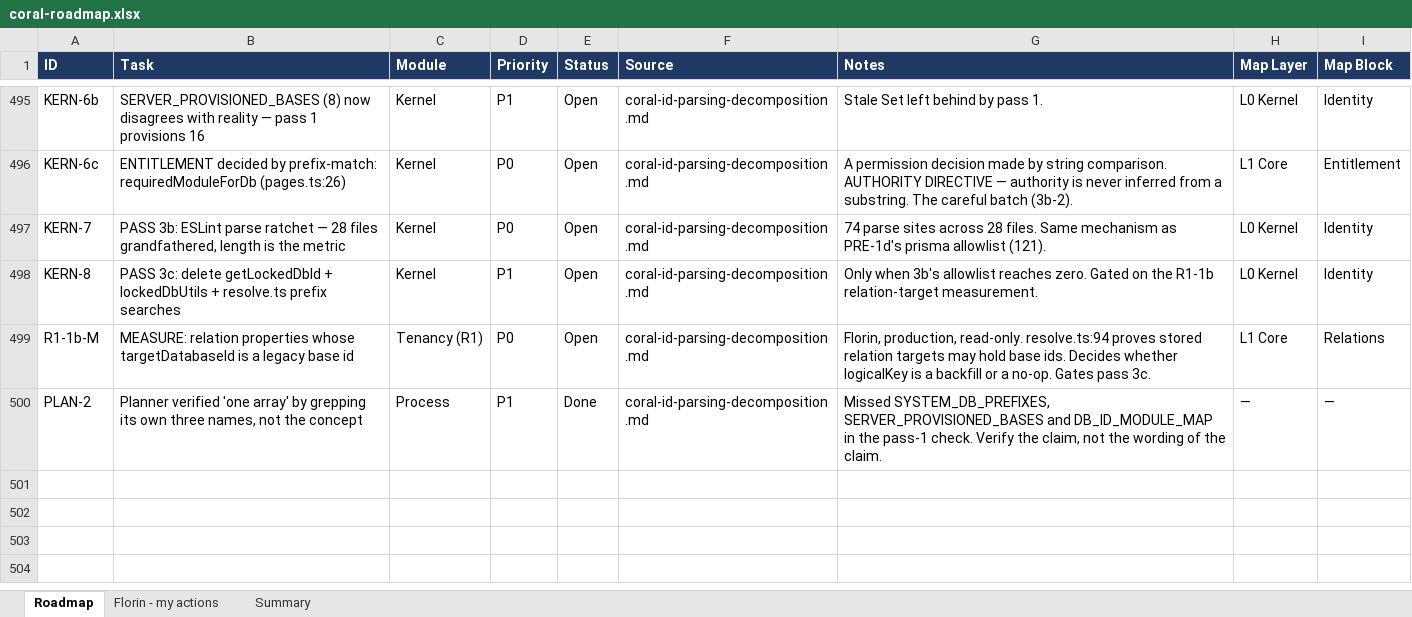
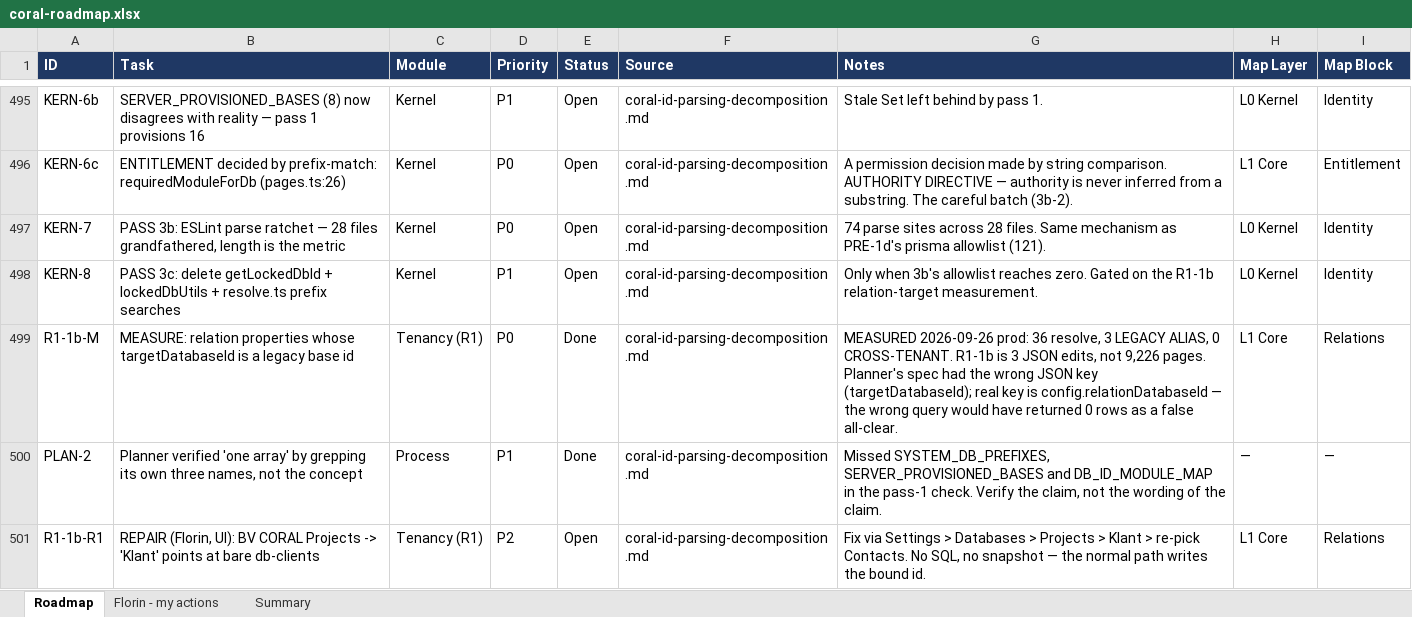
Before and after one commit to FlorinDG/coral-remodeling-pro, an Excel workbook: .agents/coral-roadmap.xlsx, sheet Roadmap, drawn as a sheet; only a part is shown, gaps mark what is left out; values as stored, in another font and other column widths than the file's, no borders; the diff covers the shown part only; the diff names each change by its address in the sheet, - before the commit and + after, or states it on an @@ line.

```diff
--- a/.agents/coral-roadmap.xlsx (sheet Roadmap)
+++ b/.agents/coral-roadmap.xlsx (sheet Roadmap)
-E499 (Status): Open
+E499 (Status): Done
-G499 (Notes): Florin, production, read-only. resolve.ts:94 proves stored relation targets may hold base ids. Decides whether logicalKey is a backfill or a no-op. Gates pass 3c.
+G499 (Notes): MEASURED 2026-09-26 prod: 36 resolve, 3 LEGACY ALIAS, 0 CROSS-TENANT. R1-1b is 3 JSON edits, not 9,226 pages. Planner's spec had the wrong JSON key (targetDatabaseId); real key is config.relationDatabaseId — the wrong query would have returned 0 rows as a false all-clear.
+row 501: R1-1b-R1 | REPAIR (Florin, UI): BV CORAL Projects -> 'Klant' points at bare db-clients | Tenancy (R1) | P2 | Open | coral-id-parsing-decomposition.md | Fix via Settings > Databases > Projects > Klant > re-pick Contacts. No SQL, no snapshot — the normal path writes the bound id. | L1 Core | Relations
```
Also changed, not shown: 3 added rows and 2 edited cells elsewhere in this sheet, 6 other files.
